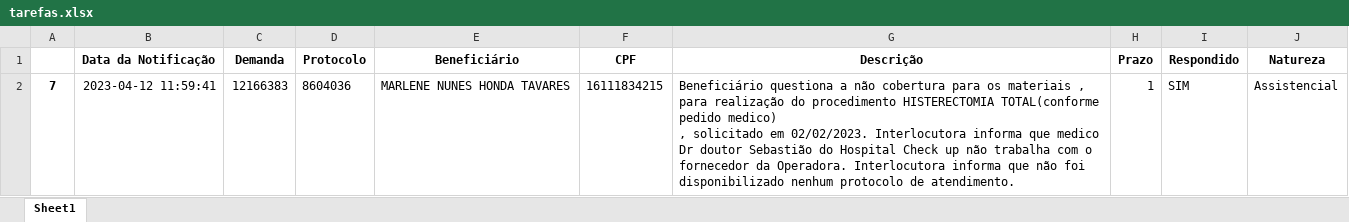
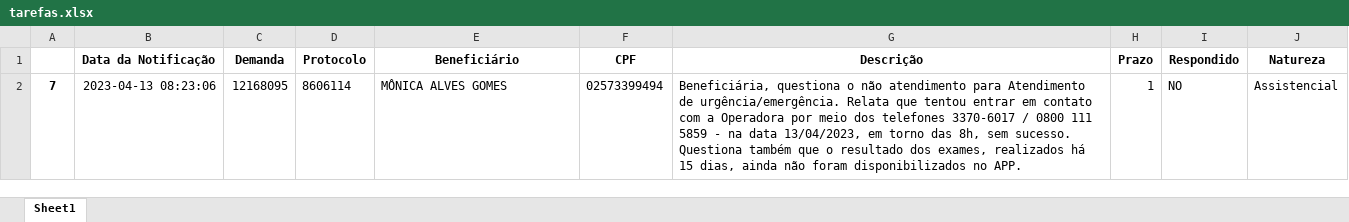
Before and after one commit to amantino69/nipon, an Excel workbook: planilha/tarefas.xlsx, sheet Sheet1, drawn as a sheet; values as stored, in another font and other column widths than the file's, no borders; ↵ is a line break in a cell; the diff names each change by its address in the sheet, - before the commit and + after, or states it on an @@ line.

```diff
--- a/planilha/tarefas.xlsx (sheet Sheet1)
+++ b/planilha/tarefas.xlsx (sheet Sheet1)
-B2 (Data da Notificação): 2023-04-12 11:59:41
+B2 (Data da Notificação): 2023-04-13 08:23:06
-C2 (Demanda): 12166383
+C2 (Demanda): 12168095
-D2 (Protocolo): 8604036
+D2 (Protocolo): 8606114
-E2 (Beneficiário): MARLENE NUNES HONDA TAVARES
+E2 (Beneficiário): MÔNICA ALVES GOMES
-F2 (CPF): 16111834215
+F2 (CPF): 02573399494
-G2 (Descrição): Beneficiário questiona a não cobertura para os materiais , para realização do procedimento HISTERECTOMIA TOTAL(conforme pedido medico) ↵ , solicitado em 02/02/2023. Interlocutora informa que medico Dr doutor Sebastião do Hospital Check up não trabalha com o fornecedor da Operadora. Interlocutora informa que não foi disponibilizado nenhum protocolo de atendimento.
+G2 (Descrição): Beneficiária, questiona o não atendimento para Atendimento de urgência/emergência. Relata que tentou entrar em contato com a Operadora por meio dos telefones 3370-6017 / 0800 111 5859 - na data 13/04/2023, em torno das 8h, sem sucesso. Questiona também que o resultado dos exames, realizados há 15 dias, ainda não foram disponibilizados no APP.
-I2 (Respondido): SIM
+I2 (Respondido): NO
```
Also changed, not shown: planilha/operadora.xlsx, planilha/responder.xlsx, 5 other files.
